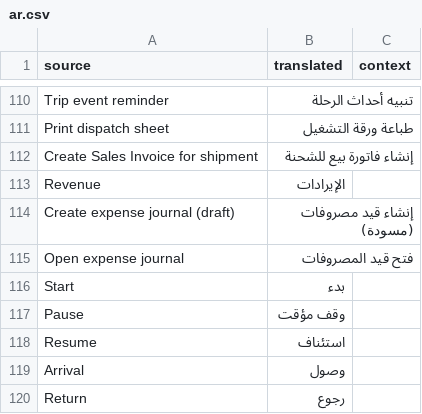
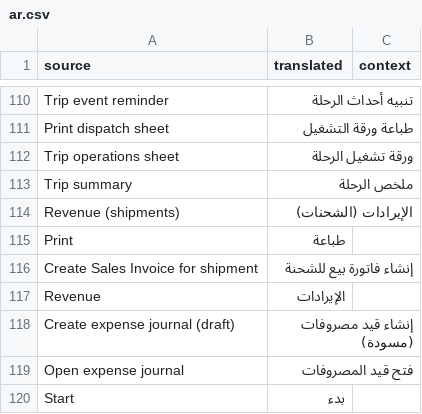
Before and after one commit to shaasie-solutions/newapp, a CSV file: haulage_mgmt/translations/ar.csv, drawn as a sheet; only a part is shown, gaps mark what is left out; the shorter side is filled out with more unchanged rows; the diff names each change by its address in the sheet, - before the commit and + after, or states it on an @@ line.

```diff
--- a/haulage_mgmt/translations/ar.csv
+++ b/haulage_mgmt/translations/ar.csv
+row 112: Trip operations sheet | ورقة تشغيل الرحلة
+row 113: Trip summary | ملخص الرحلة
+row 114: Revenue (shipments) | الإيرادات (الشحنات)
+row 115: Print | طباعة
```
Also changed, not shown: 15 other files.
